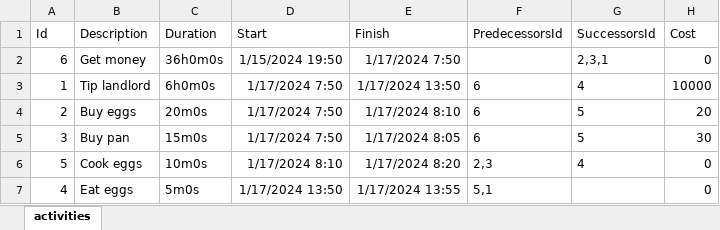
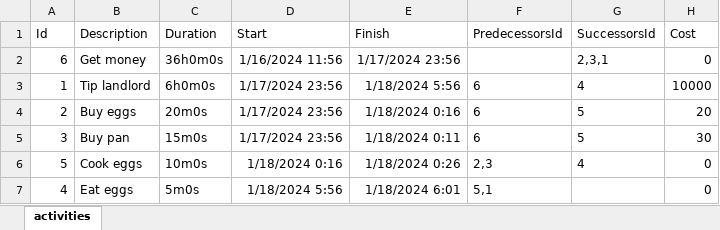
Before and after one commit to vanillaiice/verano, an Excel workbook: examples/xlsx-graph/activities-sorted.xlsx, sheet activities, drawn as a sheet; values as stored, in another font and other column widths than the file's, no borders; the diff names each change by its address in the sheet, - before the commit and + after, or states it on an @@ line.

```diff
--- a/examples/xlsx-graph/activities-sorted.xlsx (sheet activities)
+++ b/examples/xlsx-graph/activities-sorted.xlsx (sheet activities)
-D2 (Start): 1/15/2024 19:50
+D2 (Start): 1/16/2024 11:56
-E2 (Finish): 1/17/2024 7:50
+E2 (Finish): 1/17/2024 23:56
-D3:D5 (Start): 1/17/2024 7:50
+D3:D5 (Start): 1/17/2024 23:56
-E3 (Finish): 1/17/2024 13:50
+E3 (Finish): 1/18/2024 5:56
-E4 (Finish): 1/17/2024 8:10
+E4 (Finish): 1/18/2024 0:16
-E5 (Finish): 1/17/2024 8:05
+E5 (Finish): 1/18/2024 0:11
-D6 (Start): 1/17/2024 8:10
+D6 (Start): 1/18/2024 0:16
-E6 (Finish): 1/17/2024 8:20
+E6 (Finish): 1/18/2024 0:26
-D7 (Start): 1/17/2024 13:50
+D7 (Start): 1/18/2024 5:56
-E7 (Finish): 1/17/2024 13:55
+E7 (Finish): 1/18/2024 6:01
```
Also changed, not shown: 1 other file.
